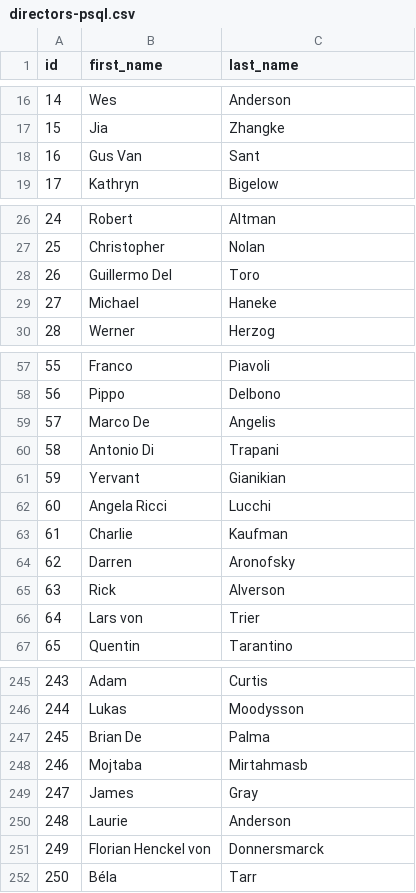
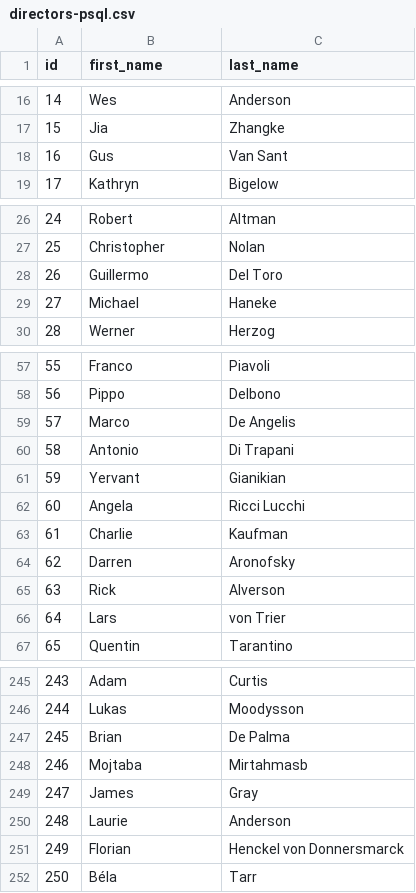
Before and after one commit to mathieulede/foundations, a CSV file: BBC-final_project/directors-psql.csv, drawn as a sheet; only a part is shown, gaps mark what is left out; the diff covers the shown part only.

Commit message:
update BBC project

```diff
--- a/BBC-final_project/directors-psql.csv
+++ b/BBC-final_project/directors-psql.csv
@@ -17,3 +17,3 @@ id,first_name,last_name
 15,Jia,Zhangke
-16,Gus Van,Sant
+16,Gus,Van Sant
 17,Kathryn,Bigelow
@@ -27,3 +27,3 @@ id,first_name,last_name
 25,Christopher,Nolan
-26,Guillermo Del,Toro
+26,Guillermo,Del Toro
 27,Michael,Haneke
@@ -58,6 +58,6 @@ id,first_name,last_name
 56,Pippo,Delbono
-57,Marco De,Angelis
-58,Antonio Di,Trapani
+57,Marco,De Angelis
+58,Antonio,Di Trapani
 59,Yervant,Gianikian
-60,Angela Ricci,Lucchi
+60,Angela,Ricci Lucchi
 61,Charlie,Kaufman
@@ -65,3 +65,3 @@ id,first_name,last_name
 63,Rick,Alverson
-64,Lars von,Trier
+64,Lars,von Trier
 65,Quentin,Tarantino
@@ -246,3 +246,3 @@ id,first_name,last_name
 244,Lukas,Moodysson
-245,Brian De,Palma
+245,Brian,De Palma
 246,Mojtaba,Mirtahmasb
@@ -250,3 +250,3 @@ id,first_name,last_name
 248,Laurie,Anderson
-249,Florian Henckel von,Donnersmarck
+249,Florian,Henckel von Donnersmarck
 250,Béla,Tarr
```
Also changed, not shown: 8 edited cells elsewhere in this file, 6 other files.
